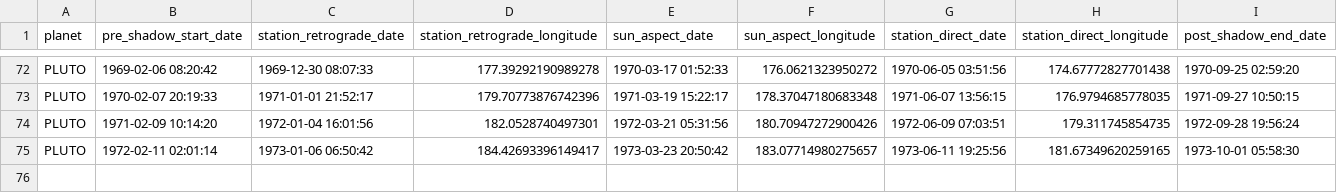
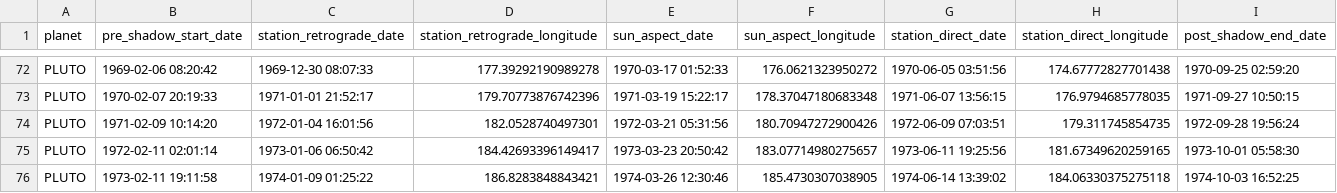
Before and after one commit to jes5199/starloom, a CSV file: knowledge/retrogrades/pluto.csv, drawn as a sheet; only a part is shown, gaps mark what is left out.

Commit message:
knowledge

```diff
--- a/knowledge/retrogrades/pluto.csv
+++ b/knowledge/retrogrades/pluto.csv
@@ -75 +75,2 @@ PLUTO,1971-02-09 10:14:20,1972-01-04 16:01:56,182.0528740497301,1972-03-21 05:31
 PLUTO,1972-02-11 02:01:14,1973-01-06 06:50:42,184.42693396149417,1973-03-23 20:50:42,183.07714980275657,1973-06-11 19:25:56,181.67349620259165,1973-10-01 05:58:30
+PLUTO,1973-02-11 19:11:58,1974-01-09 01:25:22,186.8283848843421,1974-03-26 12:30:46,185.4730307038905,1974-06-14 13:39:02,184.06330375275118,1974-10-03 16:52:25
```
